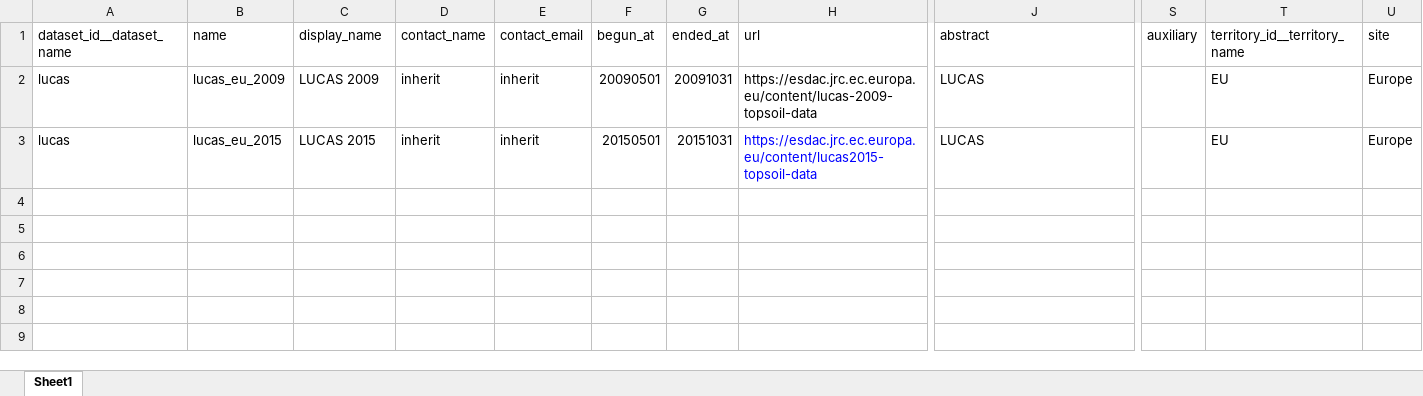
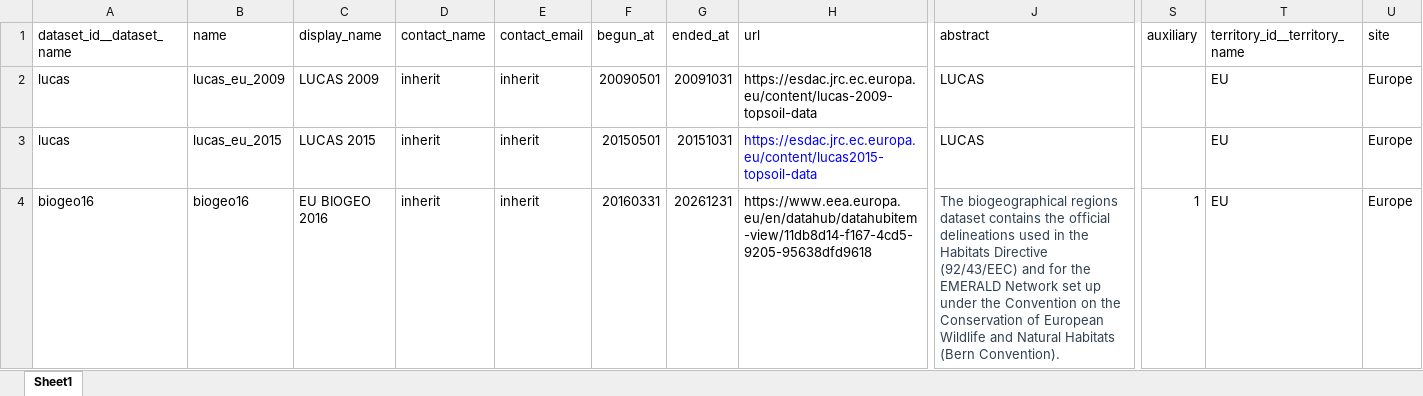
Before and after one commit to xspatula/xspatula_lucas, an Excel workbook: lucas/import_data/dataset_meta/excel/campaign.xlsx, sheet Sheet1, drawn as a sheet; only a part is shown, gaps mark what is left out; values as stored, in another font and other column widths than the file's, no borders; rows hold the shown columns only; the diff names each change by its address in the sheet, - before the commit and + after, or states it on an @@ line.

```diff
--- a/lucas/import_data/dataset_meta/excel/campaign.xlsx (sheet Sheet1)
+++ b/lucas/import_data/dataset_meta/excel/campaign.xlsx (sheet Sheet1)
+row 4: biogeo16 | biogeo16 | EU BIOGEO 2016 | inherit | inherit | 20160331 | 20261231 | https://www.eea.europa.eu/en/datahub/datahubitem-view/11db8d14-f167-4cd5-9205-95638dfd9618 | The biogeographical regions dataset contains the official delineations used in the Habitats Directive (92/43/EEC) and for the EMERALD Network set up under the Convention on the Conservation of European Wildlife and Natural Habitats (Bern Convention). | 1 | EU | Europe
```
Also changed, not shown: lucas/import_data/dataset_meta/excel/data_source.xlsx, lucas/import_data/dataset_meta/excel/dataset.xlsx, 2 other files.
